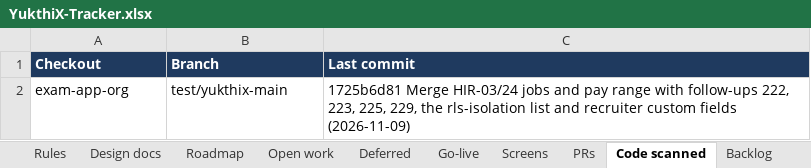
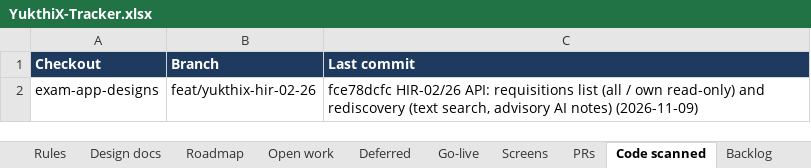
Before and after one commit to hari9495/exam-app, an Excel workbook: docs/yukthix/tracker/YukthiX-Tracker.xlsx, sheet Code scanned, drawn as a sheet; values as stored, in another font and other column widths than the file's, no borders; removed rows and columns are numbered as before the commit, all else as after; the diff names each change by its address in the sheet, - before the commit and + after, or states it on an @@ line.

```diff
--- a/docs/yukthix/tracker/YukthiX-Tracker.xlsx (sheet Code scanned)
+++ b/docs/yukthix/tracker/YukthiX-Tracker.xlsx (sheet Code scanned)
-row 2: exam-app-org | test/yukthix-main | 1725b6d81 Merge HIR-03/24 jobs and pay range with follow-ups 222, 223, 225, 229, the rls-isolation list and recruiter custom fields (2026-11-09)
+row 2: exam-app-designs | feat/yukthix-hir-02-26 | fce78dcfc HIR-02/26 API: requisitions list (all / own read-only) and rediscovery (text search, advisory AI notes) (2026-11-09)
```
Also changed, not shown: sheet Rules, sheet Manual tests, sheet Summary, sheet Screens, 2 other files.
